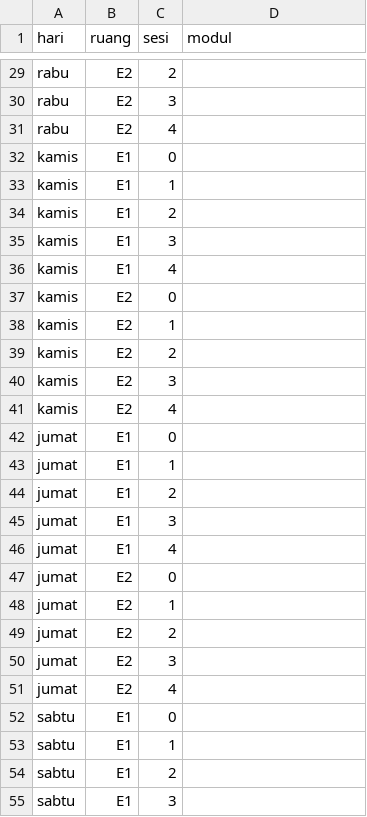
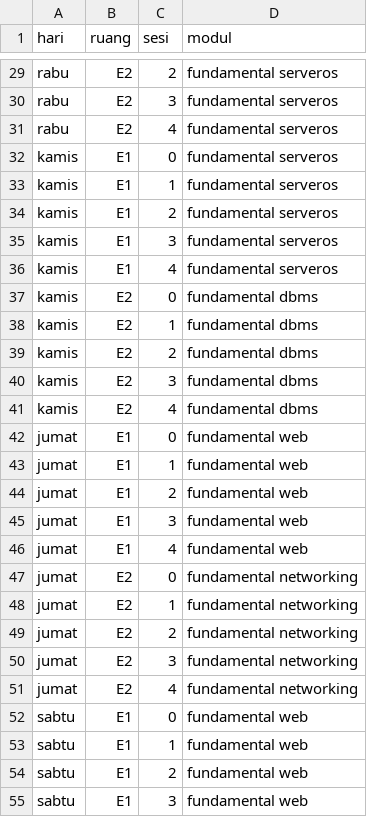
Before and after one commit to RizkiMufrizal/Aplikasi-Penjadwalan, a CSV file: sql, csv dan table view/Data-Dami-Jadwal-Kursus.csv, drawn as a sheet; only a part is shown, gaps mark what is left out; the diff covers the shown part only; the diff names each change by its address in the sheet, - before the commit and + after, or states it on an @@ line.

```diff
--- a/sql, csv dan table view/Data-Dami-Jadwal-Kursus.csv
+++ b/sql, csv dan table view/Data-Dami-Jadwal-Kursus.csv
-D29:D36 (modul): (empty)
+D29:D36 (modul): fundamental serveros
-D37:D41 (modul): (empty)
+D37:D41 (modul): fundamental dbms
-D42:D46 (modul): (empty)
+D42:D46 (modul): fundamental web
-D47:D51 (modul): (empty)
+D47:D51 (modul): fundamental networking
-D52:D55 (modul): (empty)
+D52:D55 (modul): fundamental web
```
Also changed, not shown: 33 edited cells elsewhere in this file, 3 other files.
